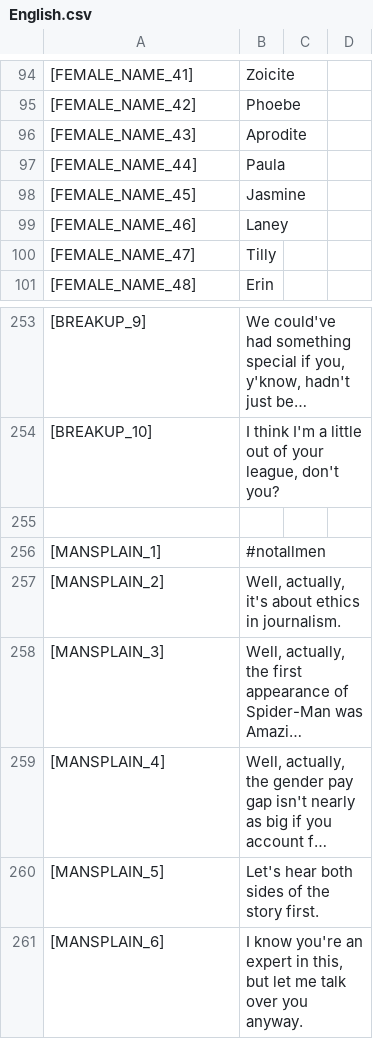
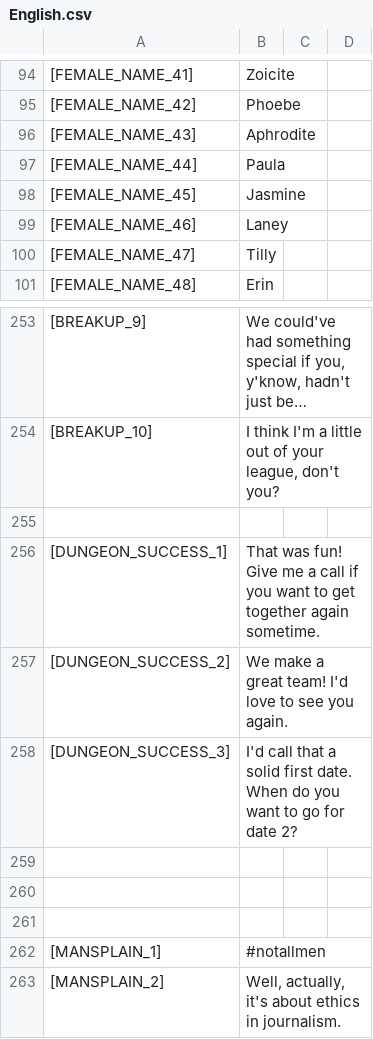
Before and after one commit to bdsowers/cutiequest, a CSV file: Assets/Resources/English.csv, drawn as a sheet; only a part is shown, gaps mark what is left out; the shorter side is filled out with more unchanged rows; long unchanged cells end in …; the diff covers the shown part only; the diff names each change by its address in the sheet, - before the commit and + after, or states it on an @@ line.

```diff
--- a/Assets/Resources/English.csv
+++ b/Assets/Resources/English.csv
-B96: Aprodite
+B96: Aphrodite
+row 256: [DUNGEON_SUCCESS_1] | That was fun! Give me a call if you want to get together again sometime.
+row 257: [DUNGEON_SUCCESS_2] | We make a great team! I'd love to see you again.
+row 258: [DUNGEON_SUCCESS_3] | I'd call that a solid first date. When do you want to go for date 2?
+row 259: (empty)
+row 260: (empty)
+row 261: (empty)
```
Also changed, not shown: 23 added rows, 6 removed rows and 1 edited cell elsewhere in this file, 16 other files.
